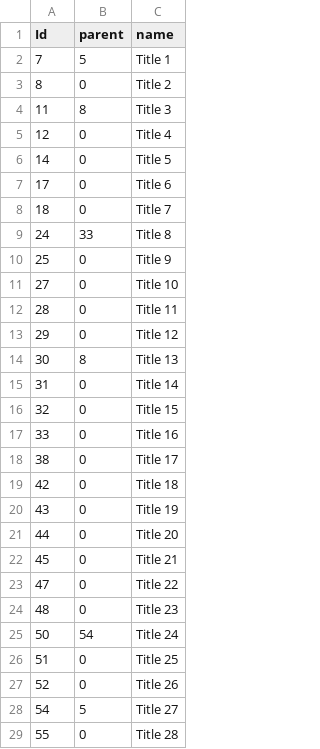
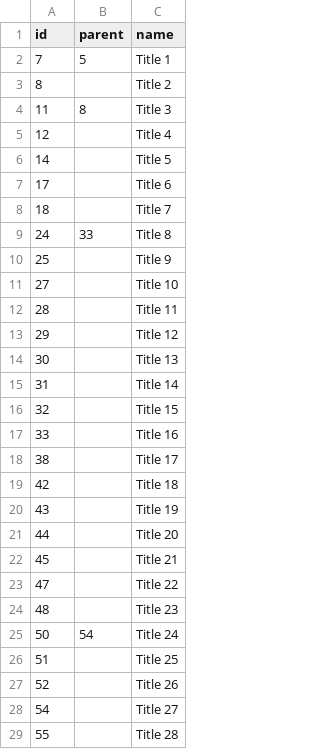
Before and after one commit to Emily821/Main, a CSV file: datatest.csv, drawn as a sheet; only a part is shown; the diff covers the shown part only.

Commit message:
Add files via upload

```diff
--- a/datatest.csv
+++ b/datatest.csv
@@ -1,29 +1,29 @@
-Id,parent,name
+id,parent,name
 7,5,Title 1
-8,0,Title 2
+8,,Title 2
 11,8,Title 3
-12,0,Title 4
-14,0,Title 5
-17,0,Title 6
-18,0,Title 7
+12,,Title 4
+14,,Title 5
+17,,Title 6
+18,,Title 7
 24,33,Title 8
-25,0,Title 9
-27,0,Title 10
-28,0,Title 11
-29,0,Title 12
-30,8,Title 13
-31,0,Title 14
-32,0,Title 15
-33,0,Title 16
-38,0,Title 17
-42,0,Title 18
-43,0,Title 19
-44,0,Title 20
-45,0,Title 21
-47,0,Title 22
-48,0,Title 23
+25,,Title 9
+27,,Title 10
+28,,Title 11
+29,,Title 12
+30,,Title 13
+31,,Title 14
+32,,Title 15
+33,,Title 16
+38,,Title 17
+42,,Title 18
+43,,Title 19
+44,,Title 20
+45,,Title 21
+47,,Title 22
+48,,Title 23
 50,54,Title 24
-51,0,Title 25
-52,0,Title 26
-54,5,Title 27
-55,0,Title 28
+51,,Title 25
+52,,Title 26
+54,,Title 27
+55,,Title 28
```
Also changed, not shown: 18 edited cells elsewhere in this file.
